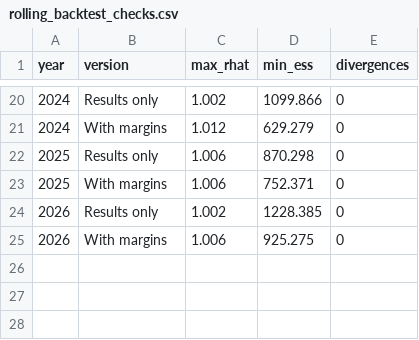
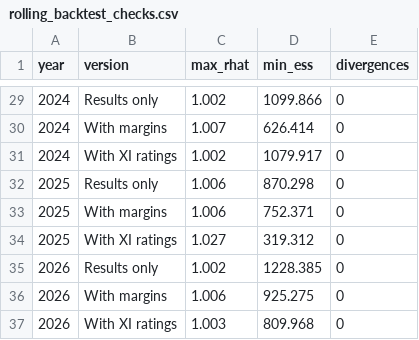
Before and after one commit to varshanct/ashes-2027, a CSV file: figures/rolling_backtest_checks.csv, drawn as a sheet; only a part is shown, gaps mark what is left out; the diff covers the shown part only.

```diff
--- a/figures/rolling_backtest_checks.csv
+++ b/figures/rolling_backtest_checks.csv
@@ -20,6 +29,9 @@ year,version,max_rhat,min_ess,divergences
 2024,Results only,1.002,1099.866,0
-2024,With margins,1.012,629.279,0
+2024,With margins,1.007,626.414,0
+2024,With XI ratings,1.002,1079.917,0
 2025,Results only,1.006,870.298,0
 2025,With margins,1.006,752.371,0
+2025,With XI ratings,1.027,319.312,0
 2026,Results only,1.002,1228.385,0
 2026,With margins,1.006,925.275,0
+2026,With XI ratings,1.003,809.968,0
```
Also changed, not shown: 9 added rows and 20 edited cells elsewhere in this file, figures/rolling_backtest_scores.csv, figures/rolling_backtest_tests.csv, 2 other files.
